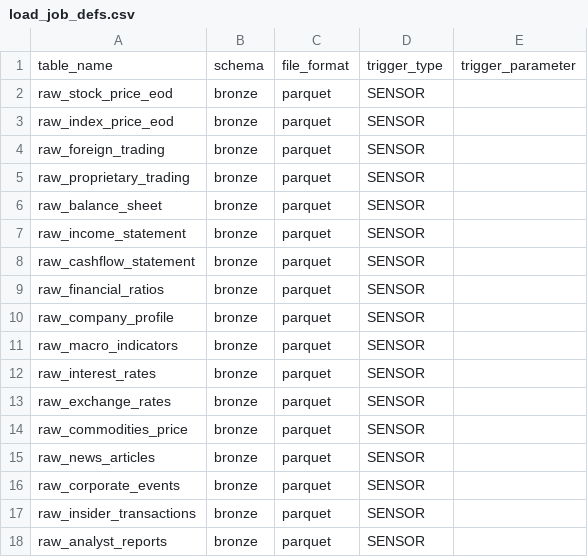
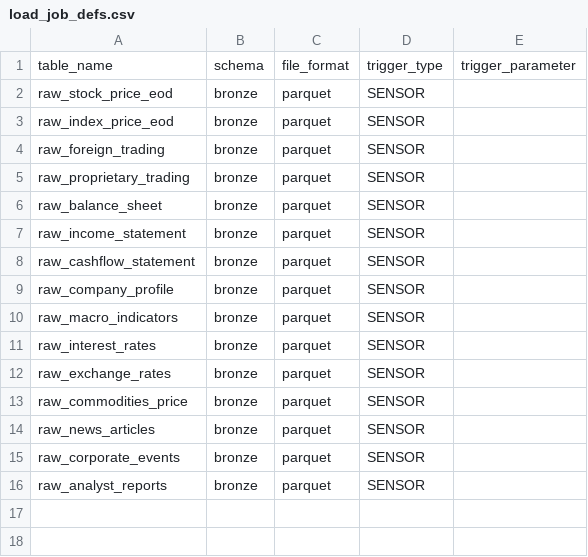
Before and after one commit to vuthehuyht/finops-data-stack, a CSV file: src/dagster/load_job_defs.csv, drawn as a sheet.

Commit message:
Refactor: migrate foreign and proprietary trading to FireAnt API
- Switch foreign_trading and proprietary_trading ingest pipelines to use FireAntClient
- Fix pagination 404 issue in FireAntClient.get_historical_quotes
- Remove obsolete insider_transactions pipeline and models
- Remove obsolete financial_ratios pipeline (to be calculated in dbt instead)
- Update downstream dbt MART models and ML feature set to reflect removed columns

```diff
--- a/src/dagster/load_job_defs.csv
+++ b/src/dagster/load_job_defs.csv
@@ -8,3 +8,2 @@ raw_income_statement,bronze,parquet,SENSOR,
 raw_cashflow_statement,bronze,parquet,SENSOR,
-raw_financial_ratios,bronze,parquet,SENSOR,
 raw_company_profile,bronze,parquet,SENSOR,
@@ -16,3 +15,2 @@ raw_news_articles,bronze,parquet,SENSOR,
 raw_corporate_events,bronze,parquet,SENSOR,
-raw_insider_transactions,bronze,parquet,SENSOR,
 raw_analyst_reports,bronze,parquet,SENSOR,
```
Also changed, not shown: src/dagster/transform_job_defs.csv, 33 other files.
